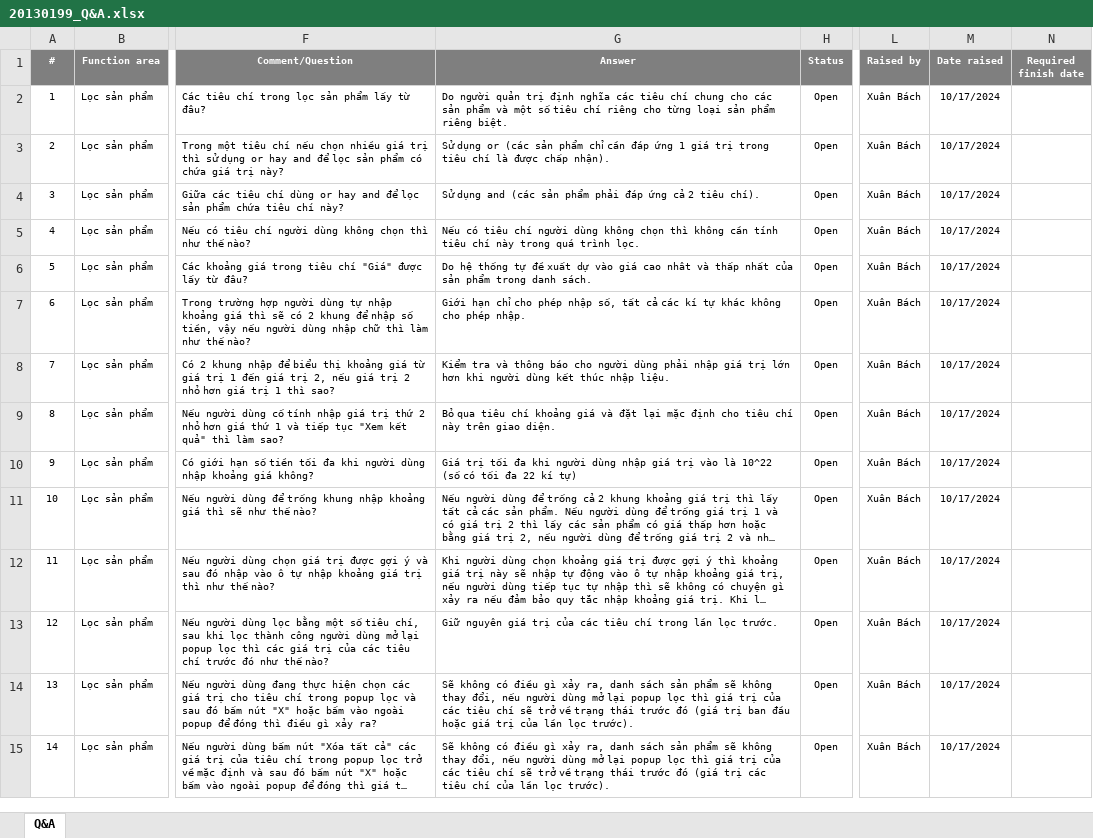
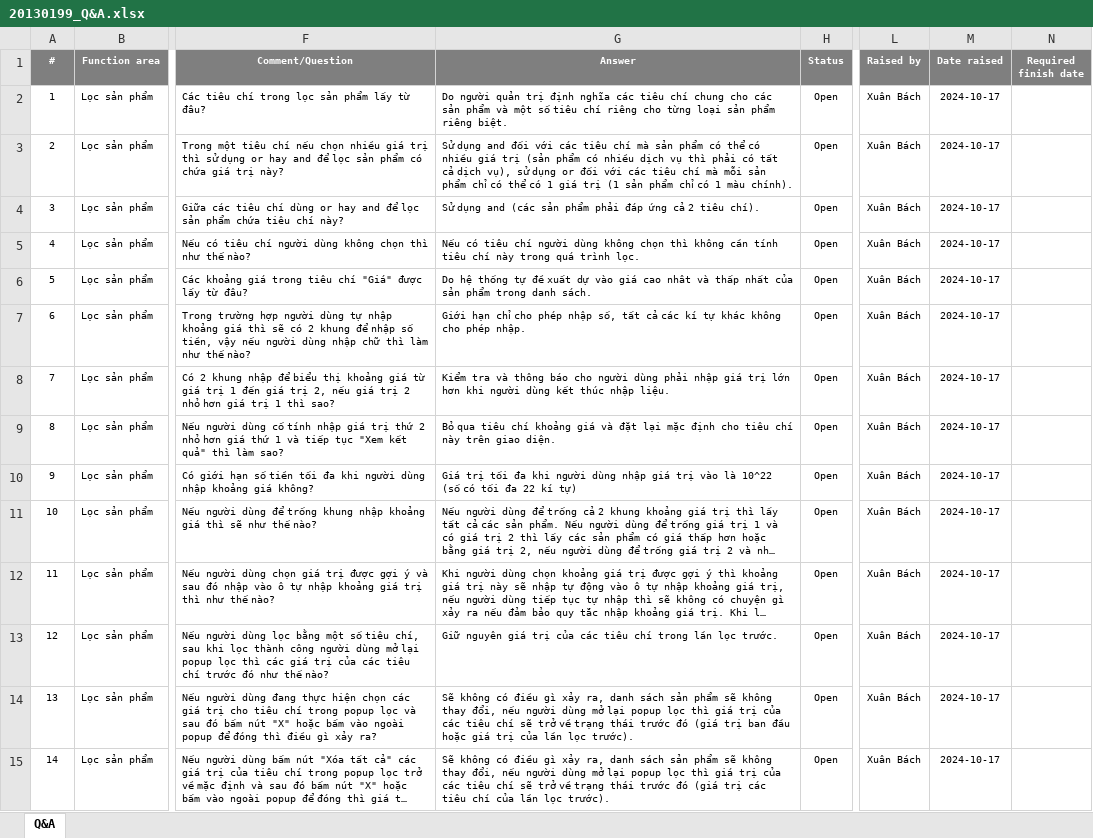
Before and after one commit to DoChiThanh-20130118/tester, an Excel workbook: 20130199_Q&A.xlsx, sheet Q&A, drawn as a sheet; only a part is shown, gaps mark what is left out; long unchanged cells end in …; values as stored, in another font and other column widths than the file's, no borders; the diff names each change by its address in the sheet, - before the commit and + after, or states it on an @@ line.

```diff
--- a/20130199_Q&A.xlsx (sheet Q&A)
+++ b/20130199_Q&A.xlsx (sheet Q&A)
-M2:M15 (Date raised): 10/17/2024
+M2:M15 (Date raised): 2024-10-17
-G3 (Answer): Sử dụng or (các sản phẩm chỉ cần đáp ứng 1 giá trị trong tiêu chí là được chấp nhận).
+G3 (Answer): Sử dụng and đối với các tiêu chí mà sản phẩm có thể có nhiều giá trị (sản phẩm có nhiều dịch vụ thì phải có tất cả dịch vụ), sử dụng or đối với các tiêu chí mà mỗi sản phẩm chỉ có thể có 1 giá trị (1 sản phẩm chỉ có 1 màu chính).
```
Also changed, not shown: 20130199_TestCase.xlsx, 20130199_TestDesign.xlsx.
